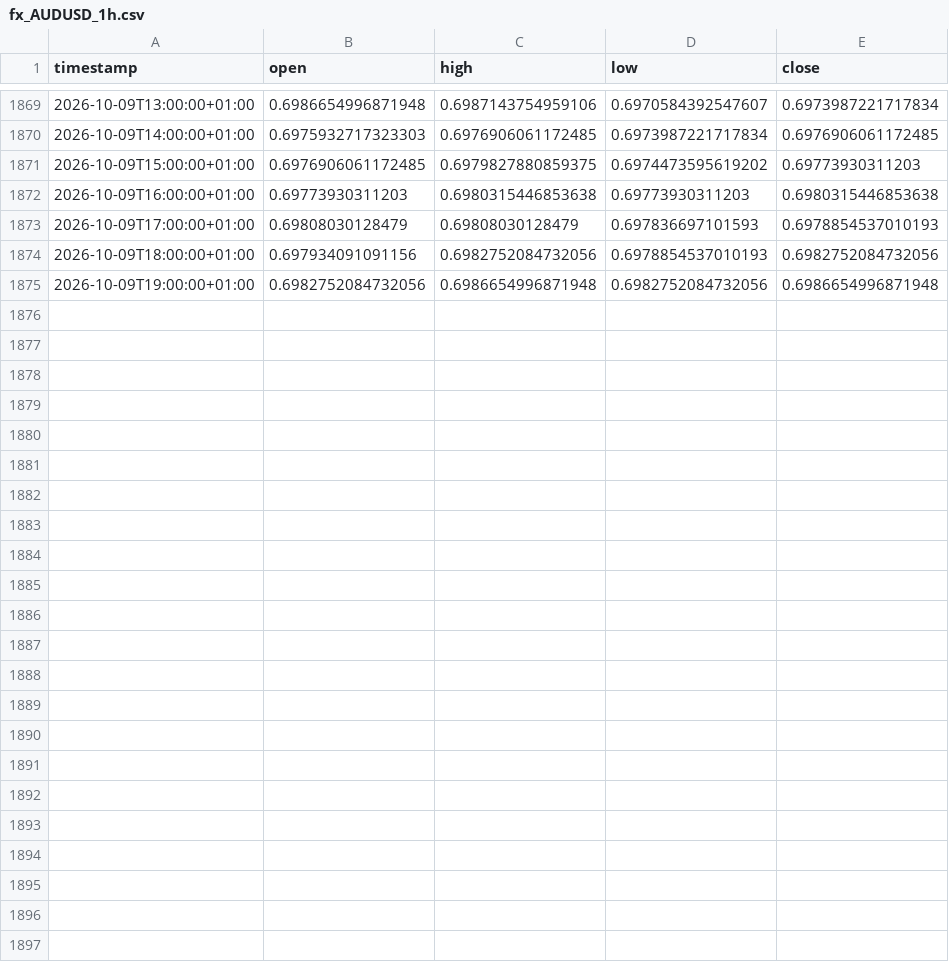
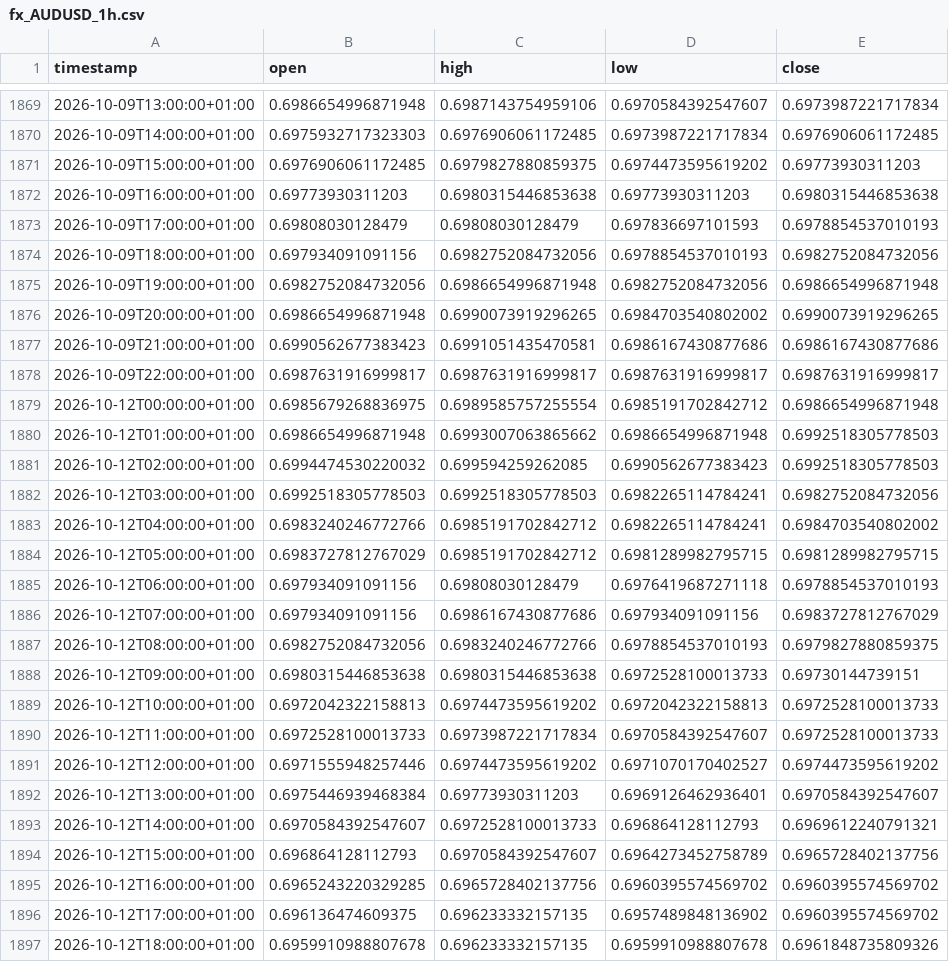
Before and after one commit to daniel17857-web/tide-paper-trader, a CSV file: data/fx_AUDUSD_1h.csv, drawn as a sheet; only a part is shown, gaps mark what is left out.

```diff
--- a/data/fx_AUDUSD_1h.csv
+++ b/data/fx_AUDUSD_1h.csv
@@ -1875 +1875,23 @@ timestamp,open,high,low,close
 2026-10-09T19:00:00+01:00,0.6982752084732056,0.6986654996871948,0.6982752084732056,0.6986654996871948
+2026-10-09T20:00:00+01:00,0.6986654996871948,0.6990073919296265,0.6984703540802002,0.6990073919296265
+2026-10-09T21:00:00+01:00,0.6990562677383423,0.6991051435470581,0.6986167430877686,0.6986167430877686
+2026-10-09T22:00:00+01:00,0.6987631916999817,0.6987631916999817,0.6987631916999817,0.6987631916999817
+2026-10-12T00:00:00+01:00,0.6985679268836975,0.6989585757255554,0.6985191702842712,0.6986654996871948
+2026-10-12T01:00:00+01:00,0.6986654996871948,0.6993007063865662,0.6986654996871948,0.6992518305778503
+2026-10-12T02:00:00+01:00,0.6994474530220032,0.699594259262085,0.6990562677383423,0.6992518305778503
+2026-10-12T03:00:00+01:00,0.6992518305778503,0.6992518305778503,0.6982265114784241,0.6982752084732056
+2026-10-12T04:00:00+01:00,0.6983240246772766,0.6985191702842712,0.6982265114784241,0.6984703540802002
+2026-10-12T05:00:00+01:00,0.6983727812767029,0.6985191702842712,0.6981289982795715,0.6981289982795715
+2026-10-12T06:00:00+01:00,0.697934091091156,0.69808030128479,0.6976419687271118,0.6978854537010193
+2026-10-12T07:00:00+01:00,0.697934091091156,0.6986167430877686,0.697934091091156,0.6983727812767029
+2026-10-12T08:00:00+01:00,0.6982752084732056,0.6983240246772766,0.6978854537010193,0.6979827880859375
+2026-10-12T09:00:00+01:00,0.6980315446853638,0.6980315446853638,0.6972528100013733,0.69730144739151
+2026-10-12T10:00:00+01:00,0.6972042322158813,0.6974473595619202,0.6972042322158813,0.6972528100013733
+2026-10-12T11:00:00+01:00,0.6972528100013733,0.6973987221717834,0.6970584392547607,0.6972528100013733
+2026-10-12T12:00:00+01:00,0.6971555948257446,0.6974473595619202,0.6971070170402527,0.6974473595619202
+2026-10-12T13:00:00+01:00,0.6975446939468384,0.69773930311203,0.6969126462936401,0.6970584392547607
+2026-10-12T14:00:00+01:00,0.6970584392547607,0.6972528100013733,0.696864128112793,0.6969612240791321
+2026-10-12T15:00:00+01:00,0.696864128112793,0.6970584392547607,0.6964273452758789,0.6965728402137756
+2026-10-12T16:00:00+01:00,0.6965243220329285,0.6965728402137756,0.6960395574569702,0.6960395574569702
+2026-10-12T17:00:00+01:00,0.696136474609375,0.696233332157135,0.6957489848136902,0.6960395574569702
+2026-10-12T18:00:00+01:00,0.6959910988807678,0.696233332157135,0.6959910988807678,0.6961848735809326
```
Also changed, not shown: data/fx_EURUSD_1h.csv, data/fx_GBPUSD_1h.csv, 4 other files.
